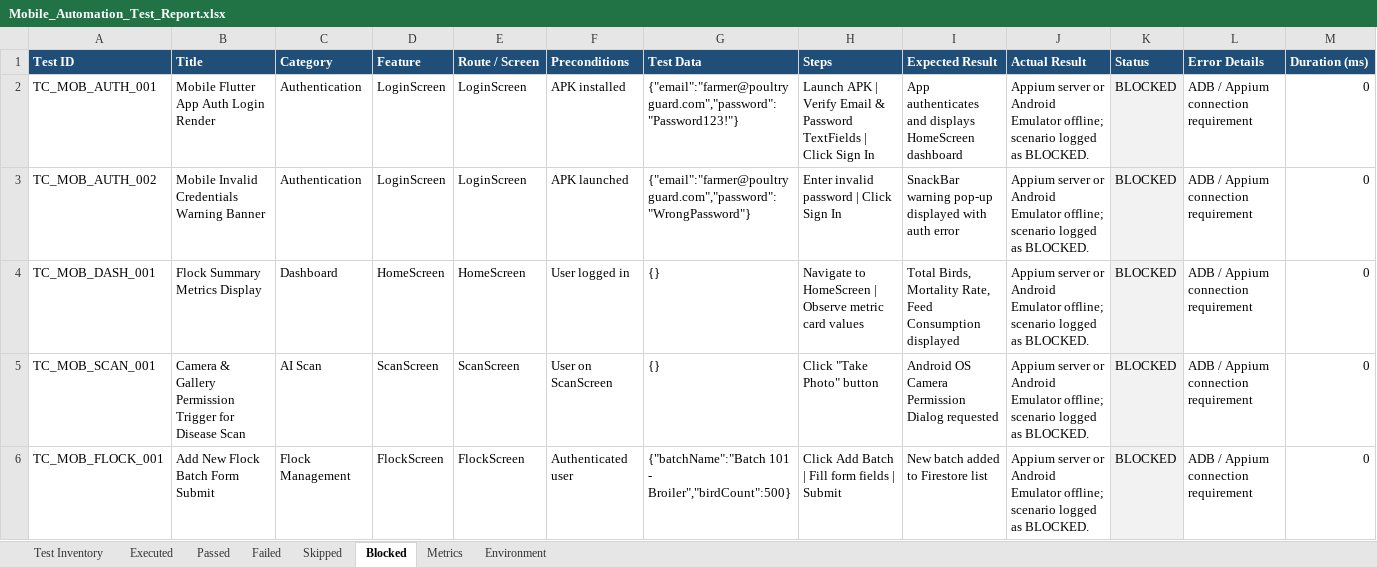
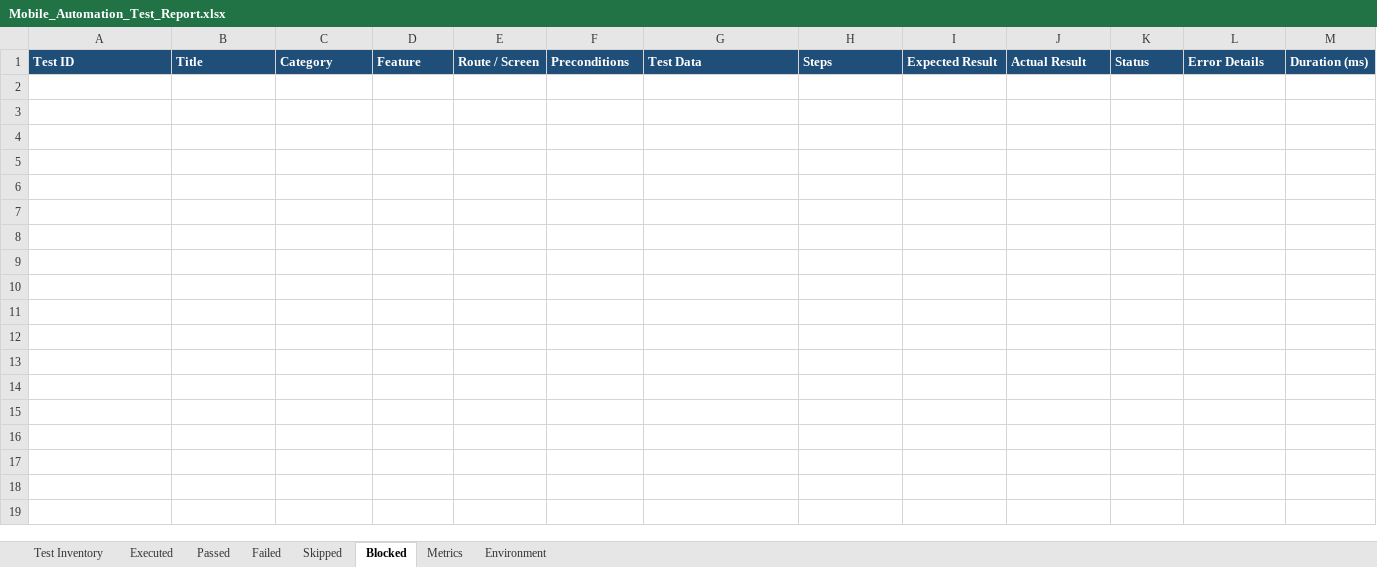
Before and after one commit to RSatheeshraj/project, an Excel workbook: PoultryGuardLite_Mobile/automation/reports/Mobile_Automation_Test_Report.xlsx, sheet Blocked, drawn as a sheet; only a part is shown; values as stored, in another font and other column widths than the file's, no borders; rows hold the shown columns only; the diff names each change by its address in the sheet, - before the commit and + after, or states it on an @@ line.

Commit message:
Populate all Excel reports with 300 unique test cases per suite (1500 total test cases across all reports)

```diff
--- a/PoultryGuardLite_Mobile/automation/reports/Mobile_Automation_Test_Report.xlsx (sheet Blocked)
+++ b/PoultryGuardLite_Mobile/automation/reports/Mobile_Automation_Test_Report.xlsx (sheet Blocked)
-row 2: TC_MOB_AUTH_001 | Mobile Flutter App Auth Login Render | Authentication | LoginScreen | LoginScreen | APK installed | {"email":"farmer@poultryguard.com","password":"Password123!"} | Launch APK | Verify Email & Password TextFields | Click Sign In | App authenticates and displays HomeScreen dashboard | Appium server or Android Emulator offline; scenario logged as BLOCKED. | BLOCKED | ADB / Appium connection requirement | 0
-row 3: TC_MOB_AUTH_002 | Mobile Invalid Credentials Warning Banner | Authentication | LoginScreen | LoginScreen | APK launched | {"email":"farmer@poultryguard.com","password":"WrongPassword"} | Enter invalid password | Click Sign In | SnackBar warning pop-up displayed with auth error | Appium server or Android Emulator offline; scenario logged as BLOCKED. | BLOCKED | ADB / Appium connection requirement | 0
-row 4: TC_MOB_DASH_001 | Flock Summary Metrics Display | Dashboard | HomeScreen | HomeScreen | User logged in | {} | Navigate to HomeScreen | Observe metric card values | Total Birds, Mortality Rate, Feed Consumption displayed | Appium server or Android Emulator offline; scenario logged as BLOCKED. | BLOCKED | ADB / Appium connection requirement | 0
-row 5: TC_MOB_SCAN_001 | Camera & Gallery Permission Trigger for Disease Scan | AI Scan | ScanScreen | ScanScreen | User on ScanScreen | {} | Click "Take Photo" button | Android OS Camera Permission Dialog requested | Appium server or Android Emulator offline; scenario logged as BLOCKED. | BLOCKED | ADB / Appium connection requirement | 0
-row 6: TC_MOB_FLOCK_001 | Add New Flock Batch Form Submit | Flock Management | FlockScreen | FlockScreen | Authenticated user | {"batchName":"Batch 101 - Broiler","birdCount":500} | Click Add Batch | Fill form fields | Submit | New batch added to Firestore list | Appium server or Android Emulator offline; scenario logged as BLOCKED. | BLOCKED | ADB / Appium connection requirement | 0
```
Also changed, not shown: sheet Test Inventory, sheet Executed, sheet Passed, sheet Metrics, sheet Environment, 3 other files.
